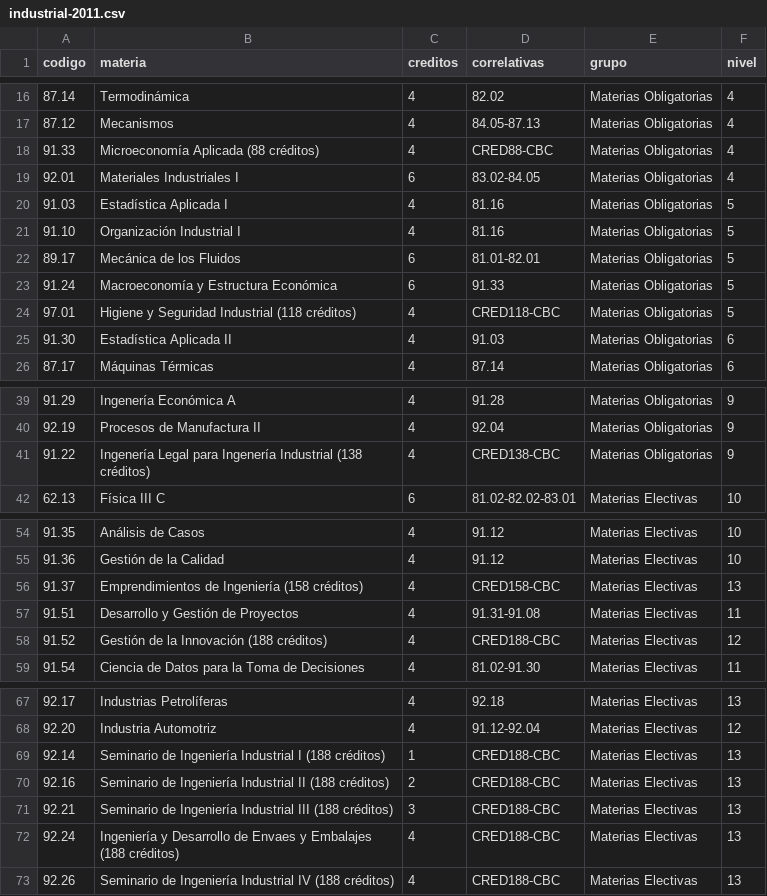
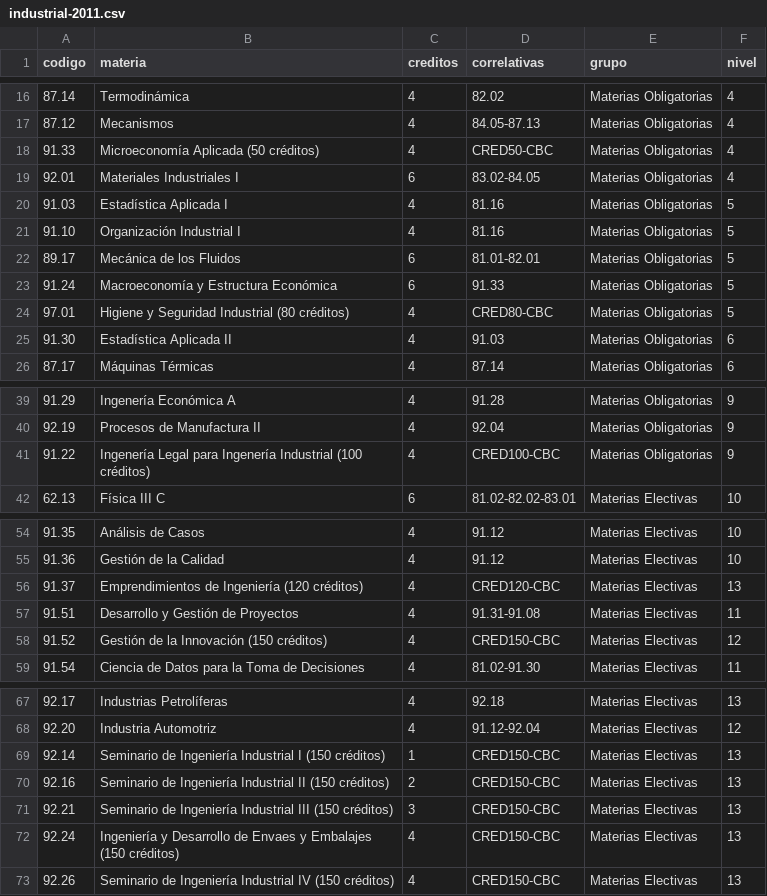
Before and after one commit to FdelMazo/FIUBA-Map, a CSV file: data/industrial-2011.csv, drawn as a sheet; only a part is shown, gaps mark what is left out; the diff names each change by its address in the sheet, - before the commit and + after, or states it on an @@ line.

Commit message:
Arregla cantidad creditos necesarios industrial (no cuenta CBC)

```diff
--- a/data/industrial-2011.csv
+++ b/data/industrial-2011.csv
-B18 (materia): Microeconomía Aplicada (88 créditos)
+B18 (materia): Microeconomía Aplicada (50 créditos)
-D18 (correlativas): CRED88-CBC
+D18 (correlativas): CRED50-CBC
-B24 (materia): Higiene y Seguridad Industrial (118 créditos)
+B24 (materia): Higiene y Seguridad Industrial (80 créditos)
-D24 (correlativas): CRED118-CBC
+D24 (correlativas): CRED80-CBC
-B41 (materia): …Ingenería Industrial (138 créditos)
+B41 (materia): …Ingenería Industrial (100 créditos)
-D41 (correlativas): CRED138-CBC
+D41 (correlativas): CRED100-CBC
-B56 (materia): Emprendimientos de Ingeniería (158 créditos)
+B56 (materia): Emprendimientos de Ingeniería (120 créditos)
-D56 (correlativas): CRED158-CBC
+D56 (correlativas): CRED120-CBC
-B58 (materia): Gestión de la Innovación (188 créditos)
+B58 (materia): Gestión de la Innovación (150 créditos)
-D58 (correlativas): CRED188-CBC
+D58 (correlativas): CRED150-CBC
-B69 (materia): …Industrial I (188 créditos)
+B69 (materia): …Industrial I (150 créditos)
-D69:D73 (correlativas): CRED188-CBC
+D69:D73 (correlativas): CRED150-CBC
-B70 (materia): …Industrial II (188 créditos)
+B70 (materia): …Industrial II (150 créditos)
-B71 (materia): …Industrial III (188 créditos)
+B71 (materia): …Industrial III (150 créditos)
-B72 (materia): …y Embalajes (188 créditos)
+B72 (materia): …y Embalajes (150 créditos)
-B73 (materia): …Industrial IV (188 créditos)
+B73 (materia): …Industrial IV (150 créditos)
```
